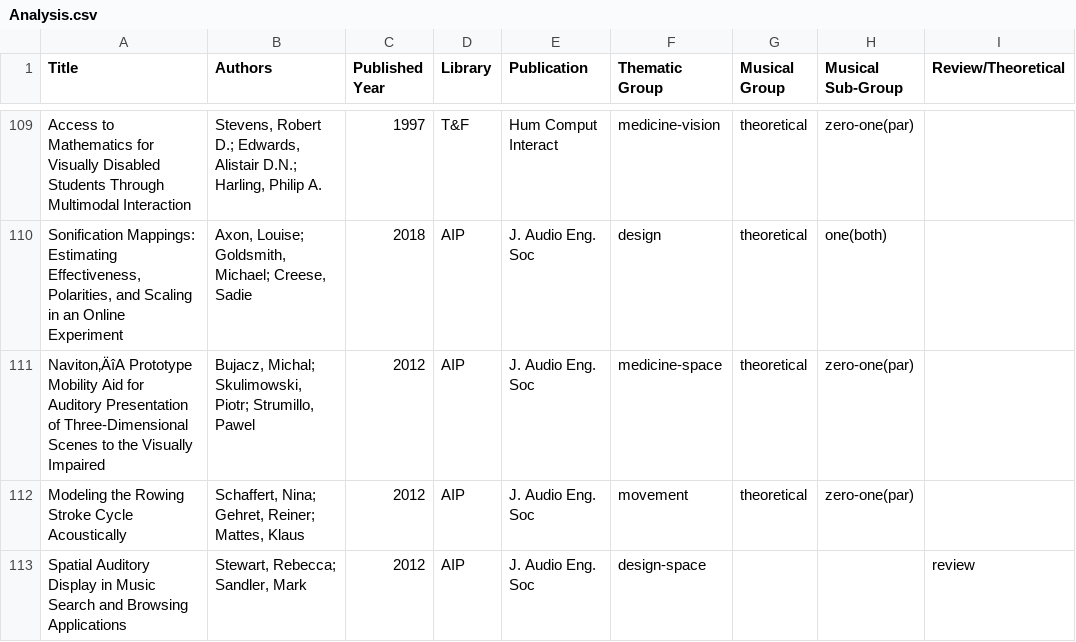
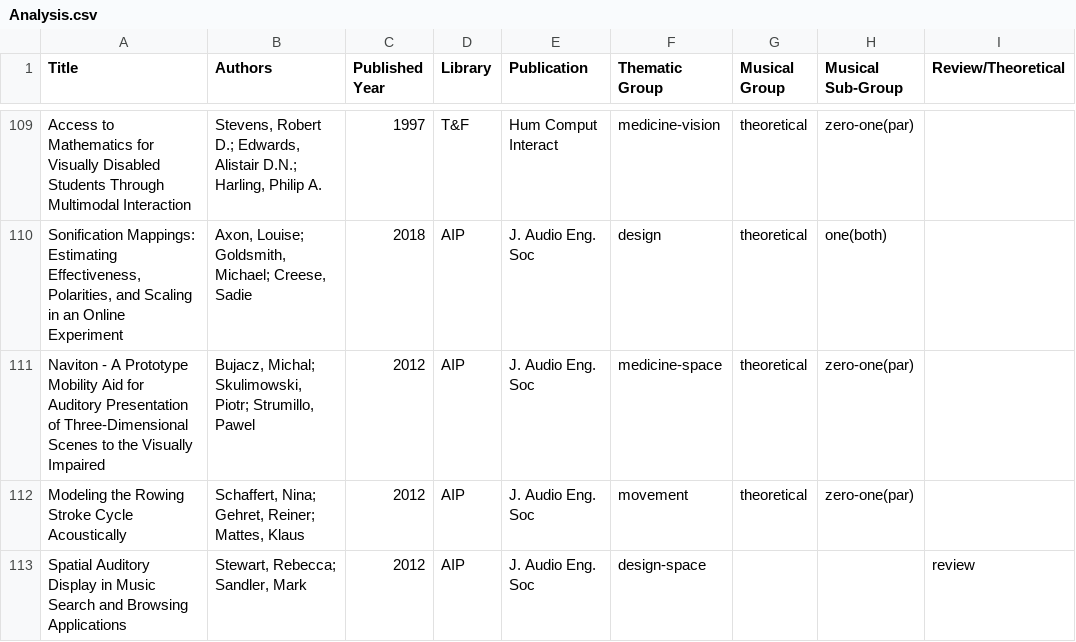
Before and after one commit to Yorkcla/Scoping-Review-on-Interactive-Sonification-and-Musical-Applications, a CSV file: Analysis.csv, drawn as a sheet; only a part is shown, gaps mark what is left out; the diff names each change by its address in the sheet, - before the commit and + after, or states it on an @@ line.

Commit message:
Update Analysis.csv

```diff
--- a/Analysis.csv
+++ b/Analysis.csv
-A111 (Title): Naviton‚ÄîA Prototype Mobility…
+A111 (Title): Naviton - A Prototype Mobility…
```
